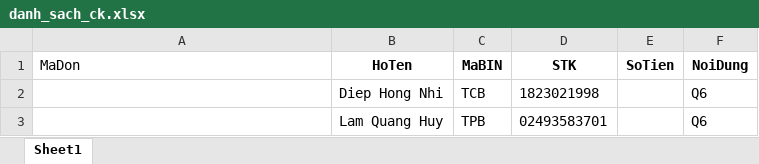
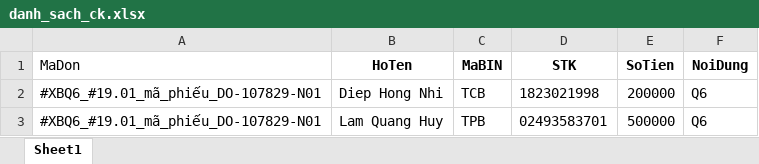
Before and after one commit to Davidbecka/vietqr-app, an Excel workbook: danh_sach_ck.xlsx, sheet Sheet1, drawn as a sheet; values as stored, in another font and other column widths than the file's, no borders; the diff names each change by its address in the sheet, - before the commit and + after, or states it on an @@ line.

Commit message:
Add files via upload

```diff
--- a/danh_sach_ck.xlsx (sheet Sheet1)
+++ b/danh_sach_ck.xlsx (sheet Sheet1)
-A2:A3 (MaDon): (empty)
+A2:A3 (MaDon): #XBQ6_#19.01_mã_phiếu_DO-107829-N01
-E2 (SoTien): (empty)
+E2 (SoTien): 200000
-E3 (SoTien): (empty)
+E3 (SoTien): 500000
```
